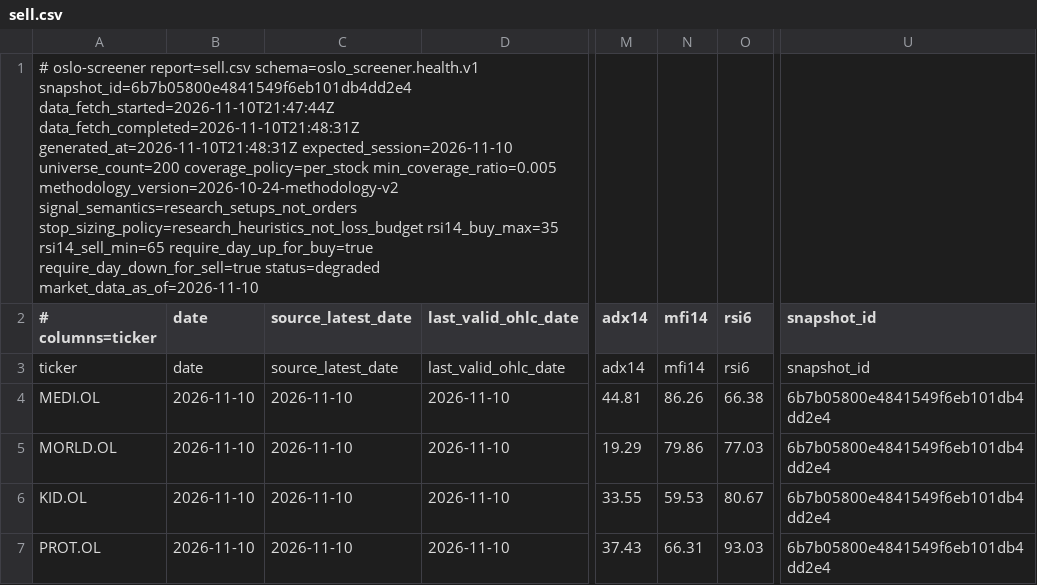
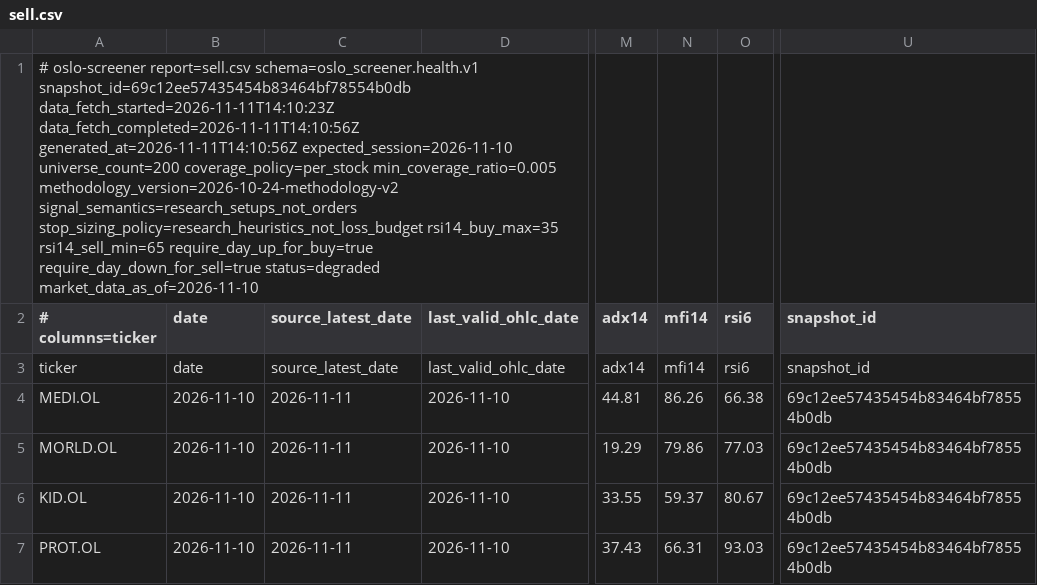
Before and after one commit to keresell-coder/oslo-screener, a CSV file: sell.csv, drawn as a sheet; only a part is shown, gaps mark what is left out; the diff names each change by its address in the sheet, - before the commit and + after, or states it on an @@ line.

```diff
--- a/sell.csv
+++ b/sell.csv
-A1 (# columns=ticker): …report=sell.csv schema=oslo_screener.health.v1 snapshot_id=6b7b05800e4841549f6eb101db4dd2e4 data_fetch_started=2026-11-10T21:47:44Z data_fetch_completed=2026-11-10T21:48:31Z generated_at=2026-11-10T21:48:31Z expected_session=2026-11-10 universe_count=200…
+A1 (# columns=ticker): …report=sell.csv schema=oslo_screener.health.v1 snapshot_id=69c12ee57435454b83464bf78554b0db data_fetch_started=2026-11-11T14:10:23Z data_fetch_completed=2026-11-11T14:10:56Z generated_at=2026-11-11T14:10:56Z expected_session=2026-11-10 universe_count=200…
-C4:C7 (source_latest_date): 2026-11-10
+C4:C7 (source_latest_date): 2026-11-11
-U4:U7 (snapshot_id): 6b7b05800e4841549f6eb101db4dd2e4
+U4:U7 (snapshot_id): 69c12ee57435454b83464bf78554b0db
-N6 (mfi14): 59.53
+N6 (mfi14): 59.37
```
Also changed, not shown: buy.csv, latest.csv, 8 other files.
